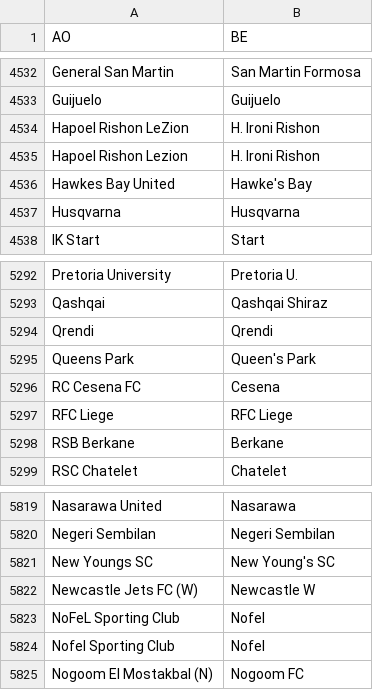
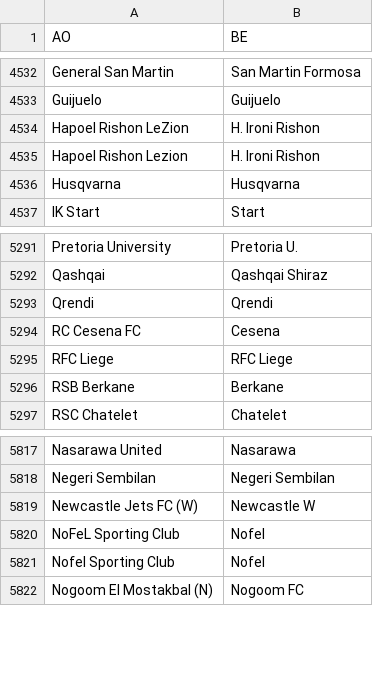
Before and after one commit to syrovzde/inefficiencies, a CSV file: bet_AsianOdds_AO2BE.csv, drawn as a sheet; only a part is shown, gaps mark what is left out.

```diff
--- a/bet_AsianOdds_AO2BE.csv
+++ b/bet_AsianOdds_AO2BE.csv
@@ -4535,3 +4535,2 @@ Hapoel Rishon LeZion,H. Ironi Rishon
 Hapoel Rishon Lezion,H. Ironi Rishon
-Hawkes Bay United,Hawke's Bay
 Husqvarna,Husqvarna
@@ -5294,3 +5293,2 @@ Qashqai,Qashqai Shiraz
 Qrendi,Qrendi
-Queens Park,Queen's Park
 RC Cesena FC,Cesena
@@ -5820,3 +5818,2 @@ Nasarawa United,Nasarawa
 Negeri Sembilan,Negeri Sembilan
-New Youngs SC,New Young's SC
 Newcastle Jets FC (W),Newcastle W
```
Also changed, not shown: 3 other files.
